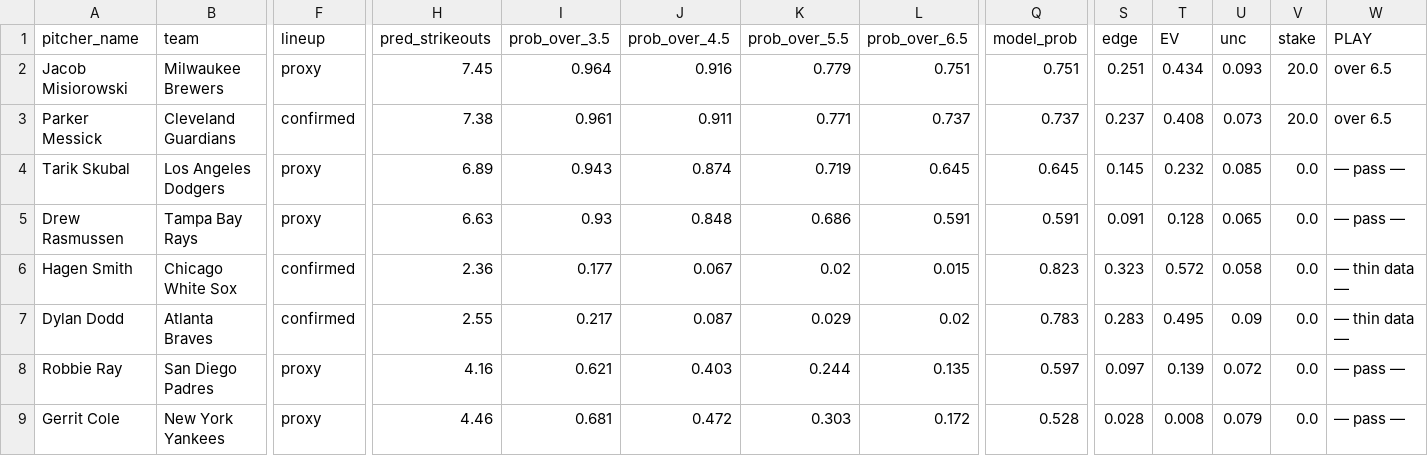
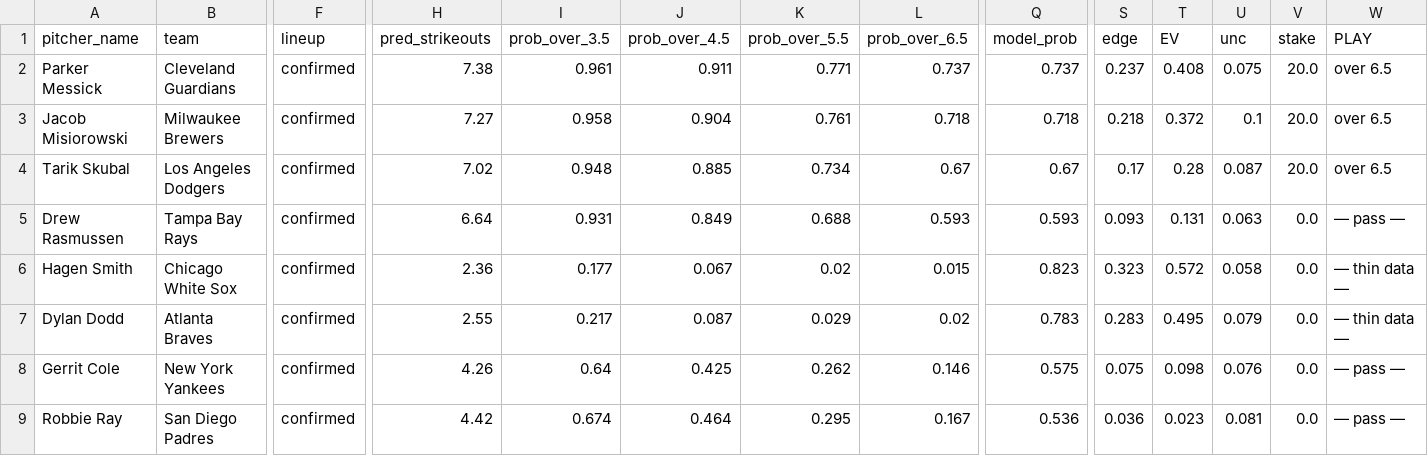
Before and after one commit to francisconoe/medidor-de-ponches-mlb, a CSV file: reports/predictions/realtime_v4_predictions_2026-10-03.csv, drawn as a sheet; only a part is shown, gaps mark what is left out; removed rows and columns are numbered as before the commit, all else as after; rows hold the shown columns only; the diff names each change by its address in the sheet, - before the commit and + after, or states it on an @@ line.

```diff
--- a/reports/predictions/realtime_v4_predictions_2026-10-03.csv
+++ b/reports/predictions/realtime_v4_predictions_2026-10-03.csv
-row 2: Jacob Misiorowski | Milwaukee Brewers | proxy | 7.45 | 0.964 | 0.916 | 0.779 | 0.751 | 0.751 | 0.251 | 0.434 | 0.093 | 20.0 | over 6.5
-U2 (unc): 0.073
+U2 (unc): 0.075
+row 3: Jacob Misiorowski | Milwaukee Brewers | confirmed | 7.27 | 0.958 | 0.904 | 0.761 | 0.718 | 0.718 | 0.218 | 0.372 | 0.1 | 20.0 | over 6.5
-F4:F5 (lineup): proxy
+F4:F5 (lineup): confirmed
-H4 (pred_strikeouts): 6.89
+H4 (pred_strikeouts): 7.02
-I4 (prob_over_3.5): 0.943
+I4 (prob_over_3.5): 0.948
-J4 (prob_over_4.5): 0.874
+J4 (prob_over_4.5): 0.885
-K4 (prob_over_5.5): 0.719
+K4 (prob_over_5.5): 0.734
-L4 (prob_over_6.5): 0.645
+L4 (prob_over_6.5): 0.67
-Q4 (model_prob): 0.645
+Q4 (model_prob): 0.67
-S4 (edge): 0.145
+S4 (edge): 0.17
-T4 (EV): 0.232
+T4 (EV): 0.28
-U4 (unc): 0.085
+U4 (unc): 0.087
-V4 (stake): 0.0
+V4 (stake): 20.0
-W4 (PLAY): — pass —
+W4 (PLAY): over 6.5
-H5 (pred_strikeouts): 6.63
+H5 (pred_strikeouts): 6.64
-I5 (prob_over_3.5): 0.93
+I5 (prob_over_3.5): 0.931
-J5 (prob_over_4.5): 0.848
+J5 (prob_over_4.5): 0.849
-K5 (prob_over_5.5): 0.686
+K5 (prob_over_5.5): 0.688
-L5 (prob_over_6.5): 0.591
+L5 (prob_over_6.5): 0.593
-Q5 (model_prob): 0.591
+Q5 (model_prob): 0.593
-S5 (edge): 0.091
+S5 (edge): 0.093
-T5 (EV): 0.128
+T5 (EV): 0.131
-U5 (unc): 0.065
+U5 (unc): 0.063
-U7 (unc): 0.09
+U7 (unc): 0.079
-row 8: Robbie Ray | San Diego Padres | proxy | 4.16 | 0.621 | 0.403 | 0.244 | 0.135 | 0.597 | 0.097 | 0.139 | 0.072 | 0.0 | — pass —
-F8 (lineup): proxy
+F8 (lineup): confirmed
-H8 (pred_strikeouts): 4.46
+H8 (pred_strikeouts): 4.26
-I8 (prob_over_3.5): 0.681
+I8 (prob_over_3.5): 0.64
-J8 (prob_over_4.5): 0.472
+J8 (prob_over_4.5): 0.425
-K8 (prob_over_5.5): 0.303
+K8 (prob_over_5.5): 0.262
-L8 (prob_over_6.5): 0.172
+L8 (prob_over_6.5): 0.146
-Q8 (model_prob): 0.528
+Q8 (model_prob): 0.575
-S8 (edge): 0.028
+S8 (edge): 0.075
-T8 (EV): 0.008
+T8 (EV): 0.098
-U8 (unc): 0.079
+U8 (unc): 0.076
+row 9: Robbie Ray | San Diego Padres | confirmed | 4.42 | 0.674 | 0.464 | 0.295 | 0.167 | 0.536 | 0.036 | 0.023 | 0.081 | 0.0 | — pass —
```
Also changed, not shown: reports/predictions/agreement_slate_2026-10-03.csv, 1 other file.
